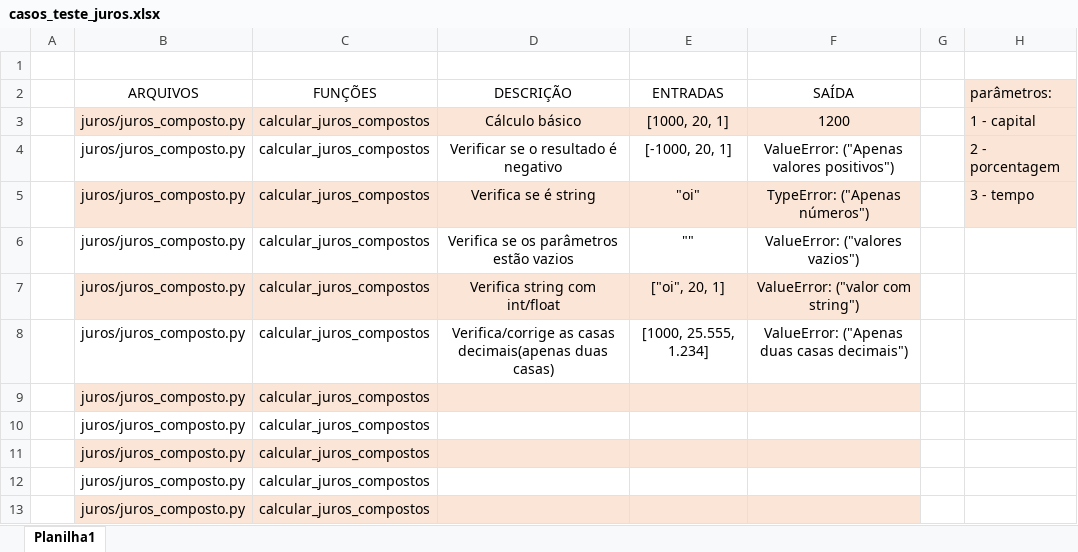
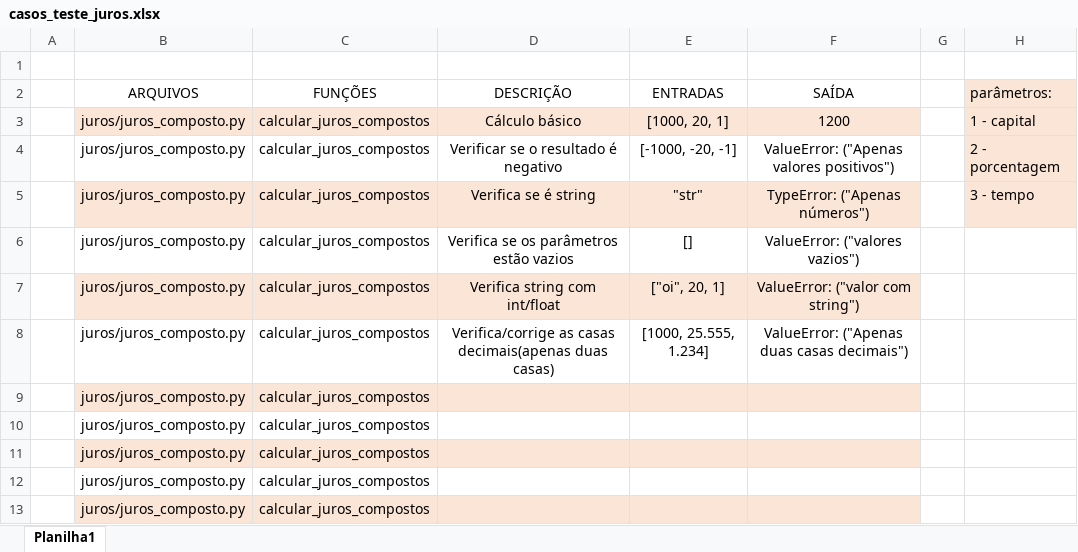
Before and after one commit to MaitheRomagnoli/juros_compostos_pytest, an Excel workbook: casos_teste_juros.xlsx, sheet Planilha1, drawn as a sheet; values as stored, in another font and other column widths than the file's, no borders; table styles not drawn; the diff names each change by its address in the sheet, - before the commit and + after, or states it on an @@ line.

Commit message:
ADD: atualização excel e adição de funções pytest

```diff
--- a/casos_teste_juros.xlsx (sheet Planilha1)
+++ b/casos_teste_juros.xlsx (sheet Planilha1)
-E4 (ENTRADAS): [-1000, 20, 1]
+E4 (ENTRADAS): [-1000, -20, -1]
-E5 (ENTRADAS): "oi"
+E5 (ENTRADAS): "str"
-E6 (ENTRADAS): ""
+E6 (ENTRADAS): []
```
Also changed, not shown: 2 other files.
